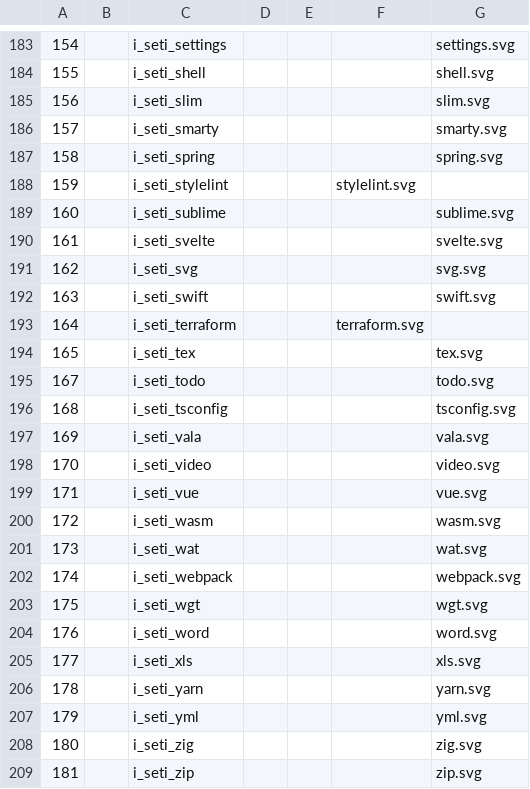
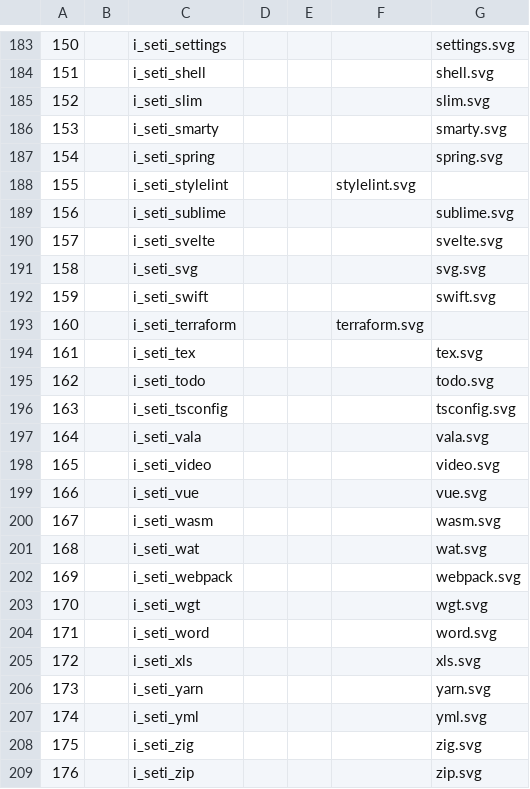
Before and after one commit to LNKLEO/NERD, a TSV file: src/svgs/icons.tsv, drawn as a sheet; only a part is shown, gaps mark what is left out; the diff covers the shown part only.

```diff
--- a/src/svgs/icons.tsv
+++ b/src/svgs/icons.tsv
@@ -183,27 +183,27 @@
-154		i_seti_settings				settings.svg
-155		i_seti_shell				shell.svg
-156		i_seti_slim				slim.svg
-157		i_seti_smarty				smarty.svg
-158		i_seti_spring				spring.svg
-159		i_seti_stylelint			stylelint.svg
-160		i_seti_sublime				sublime.svg
-161		i_seti_svelte				svelte.svg
-162		i_seti_svg				svg.svg
-163		i_seti_swift				swift.svg
-164		i_seti_terraform			terraform.svg
-165		i_seti_tex				tex.svg
-167		i_seti_todo				todo.svg
-168		i_seti_tsconfig				tsconfig.svg
-169		i_seti_vala				vala.svg
-170		i_seti_video				video.svg
-171		i_seti_vue				vue.svg
-172		i_seti_wasm				wasm.svg
-173		i_seti_wat				wat.svg
-174		i_seti_webpack				webpack.svg
-175		i_seti_wgt				wgt.svg
-176		i_seti_word				word.svg
-177		i_seti_xls				xls.svg
-178		i_seti_yarn				yarn.svg
-179		i_seti_yml				yml.svg
-180		i_seti_zig				zig.svg
-181		i_seti_zip				zip.svg
+150		i_seti_settings				settings.svg
+151		i_seti_shell				shell.svg
+152		i_seti_slim				slim.svg
+153		i_seti_smarty				smarty.svg
+154		i_seti_spring				spring.svg
+155		i_seti_stylelint			stylelint.svg
+156		i_seti_sublime				sublime.svg
+157		i_seti_svelte				svelte.svg
+158		i_seti_svg				svg.svg
+159		i_seti_swift				swift.svg
+160		i_seti_terraform			terraform.svg
+161		i_seti_tex				tex.svg
+162		i_seti_todo				todo.svg
+163		i_seti_tsconfig				tsconfig.svg
+164		i_seti_vala				vala.svg
+165		i_seti_video				video.svg
+166		i_seti_vue				vue.svg
+167		i_seti_wasm				wasm.svg
+168		i_seti_wat				wat.svg
+169		i_seti_webpack				webpack.svg
+170		i_seti_wgt				wgt.svg
+171		i_seti_word				word.svg
+172		i_seti_xls				xls.svg
+173		i_seti_yarn				yarn.svg
+174		i_seti_yml				yml.svg
+175		i_seti_zig				zig.svg
+176		i_seti_zip				zip.svg
```
Also changed, not shown: 1 added row, 1 removed row and 55 edited cells elsewhere in this file, 1 other file.
